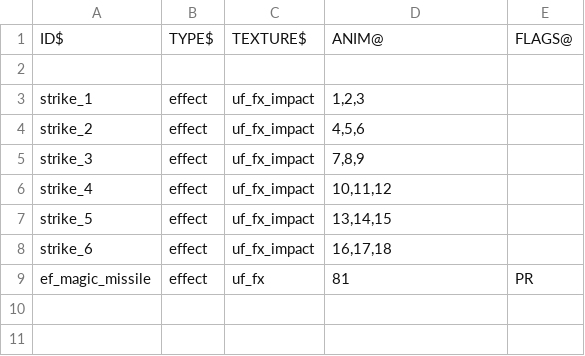
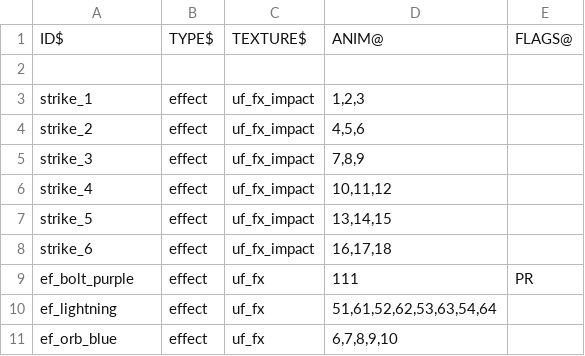
Before and after one commit to wolf81/despair, a CSV file: dat/effect_defs.csv, drawn as a sheet; the diff names each change by its address in the sheet, - before the commit and + after, or states it on an @@ line.

```diff
--- a/dat/effect_defs.csv
+++ b/dat/effect_defs.csv
-A9: ef_magic_missile
+A9: ef_bolt_purple
-D9: 81
+D9: 111
+row 10: ef_lightning | effect | uf_fx | 51,61,52,62,53,63,54,64
+row 11: ef_orb_blue | effect | uf_fx | 6,7,8,9,10
```
Also changed, not shown: dat/wand_defs.csv, 13 other files.
